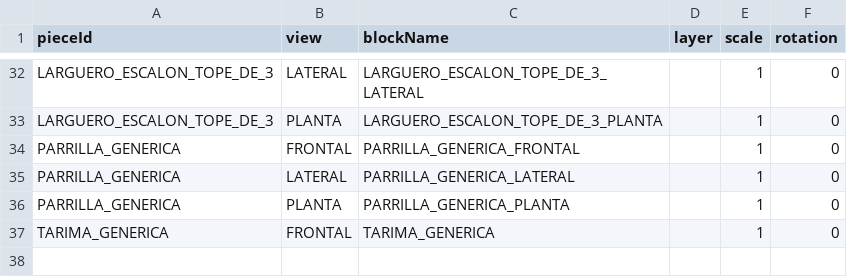
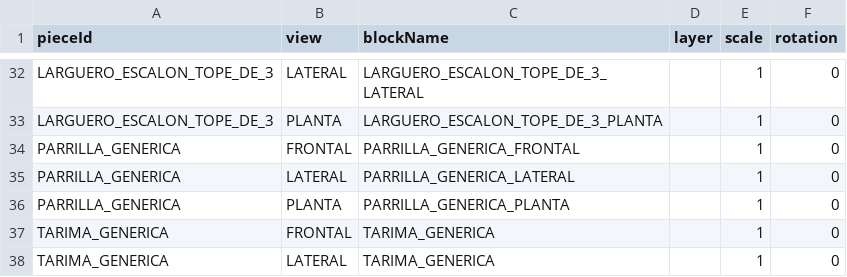
Before and after one commit to marioap-afk/Calculadora_de_racks, a CSV file: assets/catalogs/blocks.csv, drawn as a sheet; only a part is shown, gaps mark what is left out.

```diff
--- a/assets/catalogs/blocks.csv
+++ b/assets/catalogs/blocks.csv
@@ -37 +37,2 @@ PARRILLA_GENERICA,PLANTA,PARRILLA_GENERICA_PLANTA,,1,0
 TARIMA_GENERICA,FRONTAL,TARIMA_GENERICA,,1,0
+TARIMA_GENERICA,LATERAL,TARIMA_GENERICA,,1,0
```
Also changed, not shown: 4 other files.
